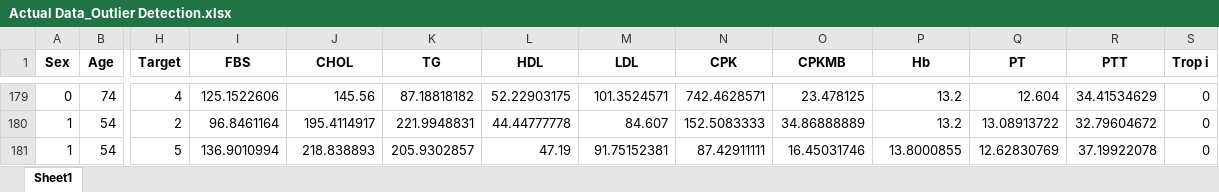
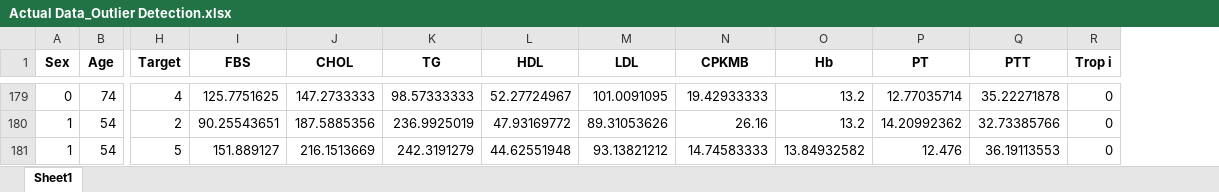
Before and after one commit to aminkhod/Heart-disease-DSS, an Excel workbook: Actual Data_Outlier Detection.xlsx, sheet Sheet1, drawn as a sheet; only a part is shown, gaps mark what is left out; values as stored, in another font and other column widths than the file's, no borders; removed rows and columns are numbered as before the commit, all else as after; the diff covers the shown part only; the diff names each change by its address in the sheet, - before the commit and + after, or states it on an @@ line.

```diff
--- a/Actual Data_Outlier Detection.xlsx (sheet Sheet1)
+++ b/Actual Data_Outlier Detection.xlsx (sheet Sheet1)
-column N (CPK), rows 179-181: 742.4628571 | 152.5083333 | 87.42911111
-I179 (FBS): 125.1522606
+I179 (FBS): 125.7751625
-J179 (CHOL): 145.56
+J179 (CHOL): 147.2733333
-K179 (TG): 87.18818182
+K179 (TG): 98.57333333
-L179 (HDL): 52.22903175
+L179 (HDL): 52.27724967
-M179 (LDL): 101.3524571
+M179 (LDL): 101.0091095
-N179 (CPKMB): 23.478125
+N179 (CPKMB): 19.42933333
-P179 (PT): 12.604
+P179 (PT): 12.77035714
-Q179 (PTT): 34.41534629
+Q179 (PTT): 35.22271878
-I180 (FBS): 96.8461164
+I180 (FBS): 90.25543651
-J180 (CHOL): 195.4114917
+J180 (CHOL): 187.5885356
-K180 (TG): 221.9948831
+K180 (TG): 236.9925019
-L180 (HDL): 44.44777778
+L180 (HDL): 47.93169772
-M180 (LDL): 84.607
+M180 (LDL): 89.31053626
-N180 (CPKMB): 34.86888889
+N180 (CPKMB): 26.16
-P180 (PT): 13.08913722
+P180 (PT): 14.20992362
-Q180 (PTT): 32.79604672
+Q180 (PTT): 32.73385766
-I181 (FBS): 136.9010994
+I181 (FBS): 151.889127
-J181 (CHOL): 218.838893
+J181 (CHOL): 216.1513669
-K181 (TG): 205.9302857
+K181 (TG): 242.3191279
-L181 (HDL): 47.19
+L181 (HDL): 44.62551948
-M181 (LDL): 91.75152381
+M181 (LDL): 93.13821212
-N181 (CPKMB): 16.45031746
+N181 (CPKMB): 14.74583333
-O181 (Hb): 13.8000855
+O181 (Hb): 13.84932582
-P181 (PT): 12.62830769
+P181 (PT): 12.476
-Q181 (PTT): 37.19922078
+Q181 (PTT): 36.19113553
```
Also changed, not shown: 1 added row, 1 removed row and 176 edited cells elsewhere in this sheet, Actual Data imputedMissinValue.xlsx, Actual Data_BalanceData_Adasyn.xlsx, 9 other files.
